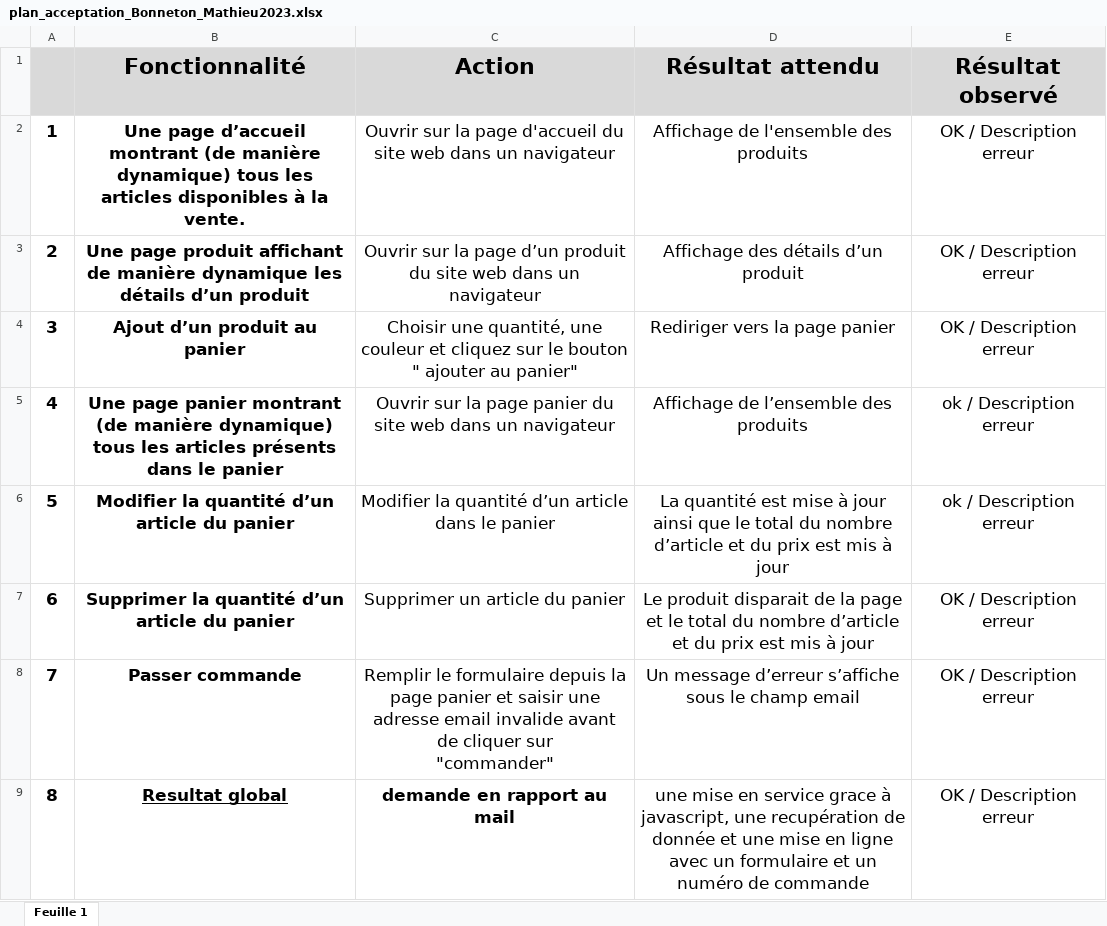
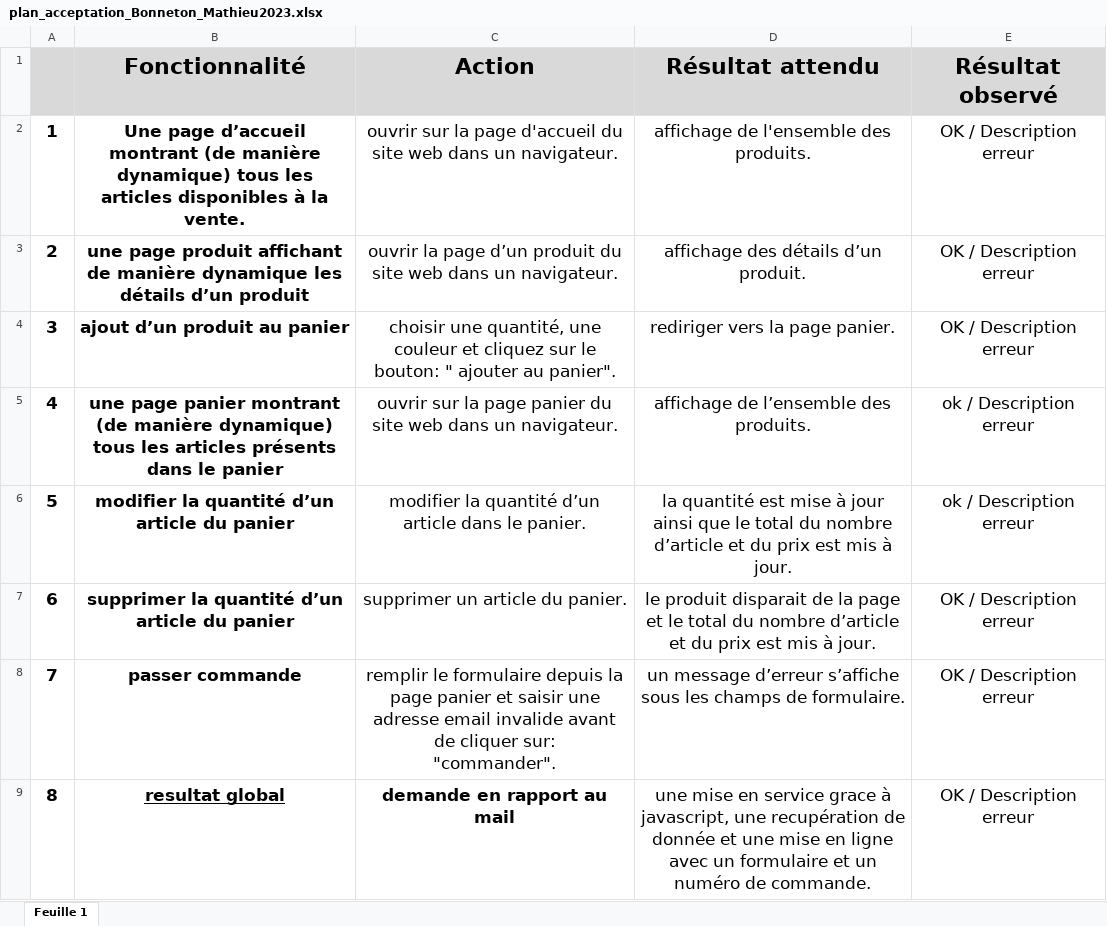
Before and after one commit to Mbonneton/p5_openclassroom, an Excel workbook: plan_acceptation_Bonneton_Mathieu2023.xlsx, sheet Feuille 1, drawn as a sheet; values as stored, in another font and other column widths than the file's, no borders; ↵ is a line break in a cell; the diff names each change by its address in the sheet, - before the commit and + after, or states it on an @@ line.

```diff
--- a/plan_acceptation_Bonneton_Mathieu2023.xlsx (sheet Feuille 1)
+++ b/plan_acceptation_Bonneton_Mathieu2023.xlsx (sheet Feuille 1)
-C2 (Action): Ouvrir sur la page d'accueil du site web dans un navigateur
+C2 (Action): ouvrir sur la page d'accueil du site web dans un navigateur.
-D2 (Résultat attendu): Affichage de l'ensemble des produits
+D2 (Résultat attendu): affichage de l'ensemble des produits.
-B3 (Fonctionnalité): Une page produit…
+B3 (Fonctionnalité): une page produit…
-C3 (Action): Ouvrir sur la page d’un produit du site web dans un navigateur
+C3 (Action): ouvrir la page d’un produit du site web dans un navigateur.
-D3 (Résultat attendu): Affichage des détails d’un produit
+D3 (Résultat attendu): affichage des détails d’un produit.
-B4 (Fonctionnalité): Ajout d’un produit au panier
+B4 (Fonctionnalité): ajout d’un produit au panier
-C4 (Action): Choisir une quantité, une couleur et cliquez sur le bouton " ajouter au panier"
+C4 (Action): choisir une quantité, une couleur et cliquez sur le bouton: " ajouter au panier".
-D4 (Résultat attendu): Rediriger vers la page panier
+D4 (Résultat attendu): rediriger vers la page panier.
-B5 (Fonctionnalité): Une page panier…
+B5 (Fonctionnalité): une page panier…
-C5 (Action): Ouvrir sur la page panier du site web dans un navigateur
+C5 (Action): ouvrir sur la page panier du site web dans un navigateur.
-D5 (Résultat attendu): Affichage de l’ensemble des produits
+D5 (Résultat attendu): affichage de l’ensemble des produits.
-B6 (Fonctionnalité): Modifier la quantité d’un article du panier
+B6 (Fonctionnalité): modifier la quantité d’un article du panier
-C6 (Action): Modifier la quantité d’un article dans le panier
+C6 (Action): modifier la quantité d’un article dans le panier.
-D6 (Résultat attendu): La quantité est mise à jour ainsi que le total du nombre d’article et du prix est mis à jour
+D6 (Résultat attendu): la quantité est mise à jour ainsi que le total du nombre d’article et du prix est mis à jour.
-B7 (Fonctionnalité): Supprimer la quantité d’un article du panier
+B7 (Fonctionnalité): supprimer la quantité d’un article du panier
-C7 (Action): Supprimer un article du panier
+C7 (Action): supprimer un article du panier.
-D7 (Résultat attendu): Le produit disparait de la page et le total du nombre d’article et du prix est mis à jour
+D7 (Résultat attendu): le produit disparait de la page et le total du nombre d’article et du prix est mis à jour.
-B8 (Fonctionnalité): Passer commande
+B8 (Fonctionnalité): passer commande
-C8 (Action): Remplir le formulaire depuis la page panier et saisir une adresse email invalide avant de cliquer sur ↵ "commander"
+C8 (Action): remplir le formulaire depuis la page panier et saisir une adresse email invalide avant de cliquer sur: ↵ "commander".
-D8 (Résultat attendu): Un message d’erreur s’affiche sous le champ email
+D8 (Résultat attendu): un message d’erreur s’affiche sous les champs de formulaire.
-B9 (Fonctionnalité): Resultat global
+B9 (Fonctionnalité): resultat global
-D9 (Résultat attendu): …numéro de commande
+D9 (Résultat attendu): …numéro de commande.
```
Also changed, not shown: 1 other file.
